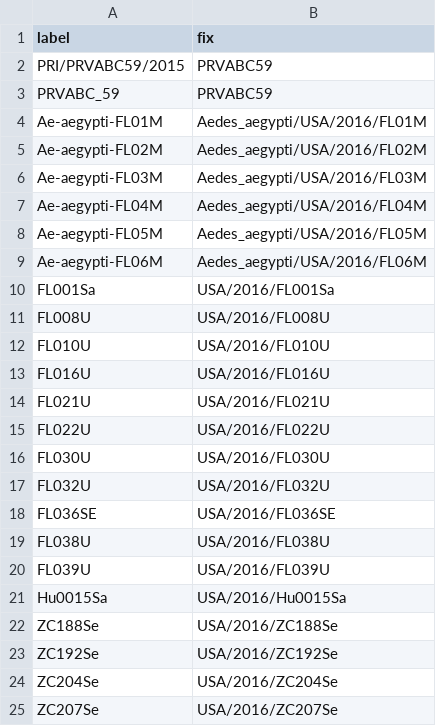
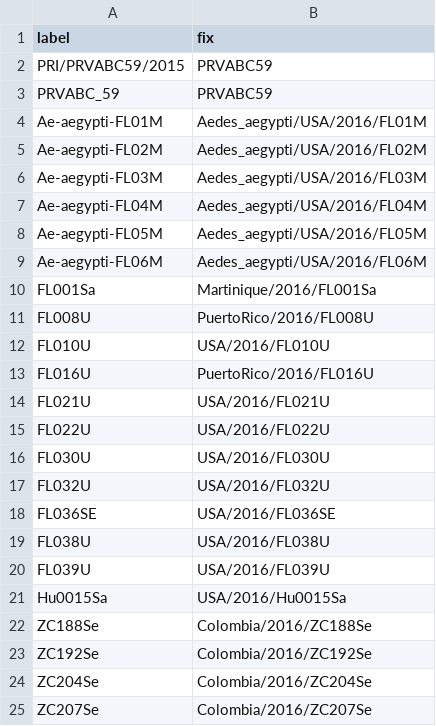
Before and after one commit to nextstrain/fauna, a TSV file: source-data/zika_strain_name_fix.tsv, drawn as a sheet.

Commit message:
Fix Andersen naming

```diff
--- a/source-data/zika_strain_name_fix.tsv
+++ b/source-data/zika_strain_name_fix.tsv
@@ -9,6 +9,6 @@ Ae-aegypti-FL05M	Aedes_aegypti/USA/2016/FL05M
 Ae-aegypti-FL06M	Aedes_aegypti/USA/2016/FL06M
-FL001Sa	USA/2016/FL001Sa
-FL008U	USA/2016/FL008U
+FL001Sa	Martinique/2016/FL001Sa
+FL008U	PuertoRico/2016/FL008U
 FL010U	USA/2016/FL010U
-FL016U	USA/2016/FL016U
+FL016U	PuertoRico/2016/FL016U
 FL021U	USA/2016/FL021U
@@ -21,5 +21,5 @@ FL039U	USA/2016/FL039U
 Hu0015Sa	USA/2016/Hu0015Sa
-ZC188Se	USA/2016/ZC188Se
-ZC192Se	USA/2016/ZC192Se
-ZC204Se	USA/2016/ZC204Se
-ZC207Se	USA/2016/ZC207Se
+ZC188Se	Colombia/2016/ZC188Se
+ZC192Se	Colombia/2016/ZC192Se
+ZC204Se	Colombia/2016/ZC204Se
+ZC207Se	Colombia/2016/ZC207Se
```
